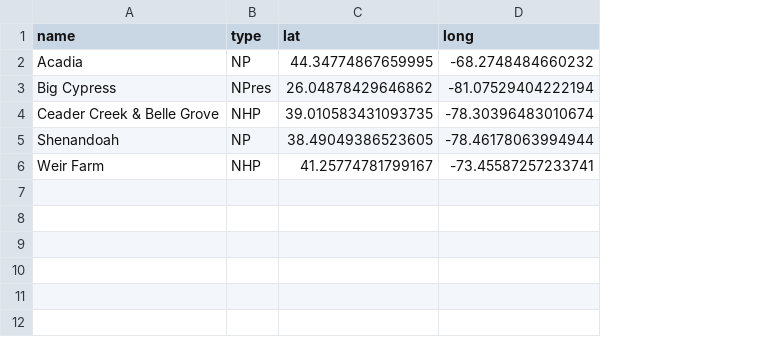
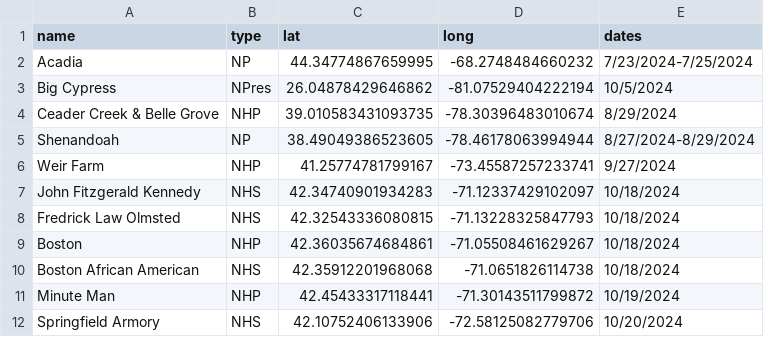
Before and after one commit to Tonypepproni/cis_102_personal_website, a CSV file: static/info/parks.csv, drawn as a sheet; the diff names each change by its address in the sheet, - before the commit and + after, or states it on an @@ line.

Commit message:
added detailed popup info

```diff
--- a/static/info/parks.csv
+++ b/static/info/parks.csv
+column E (dates), rows 2-6: 7/23/2024-7/25/2024 | 10/5/2024 | 8/29/2024 | 8/27/2024-8/29/2024 | 9/27/2024
+row 7: John Fitzgerald Kennedy | NHS | 42.34740901934283 | -71.12337429102097 | 10/18/2024
+row 8: Fredrick Law Olmsted | NHS | 42.32543336080815 | -71.13228325847793 | 10/18/2024
+row 9: Boston | NHP | 42.36035674684861 | -71.05508461629267 | 10/18/2024
+row 10: Boston African American | NHS | 42.35912201968068 | -71.0651826114738 | 10/18/2024
+row 11: Minute Man | NHP | 42.45433317118441 | -71.30143511799872 | 10/19/2024
+row 12: Springfield Armory | NHS | 42.10752406133906 | -72.58125082779706 | 10/20/2024
```
Also changed, not shown: 2 other files.
